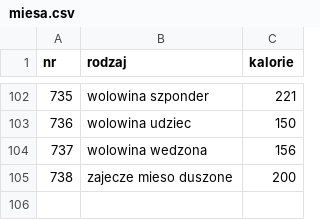
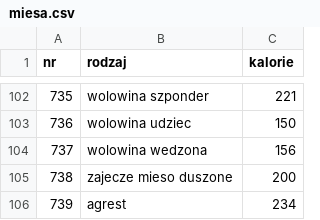
Before and after one commit to TomaszBar/ProjektZespolowy, a CSV file: Aplikacja/Baza/miesa.csv, drawn as a sheet; only a part is shown, gaps mark what is left out; the diff names each change by its address in the sheet, - before the commit and + after, or states it on an @@ line.

```diff
--- a/Aplikacja/Baza/miesa.csv
+++ b/Aplikacja/Baza/miesa.csv
+row 106: 739 | agrest | 234
```
Also changed, not shown: Aplikacja/Baza/uzytkownik.csv, 29 other files.
